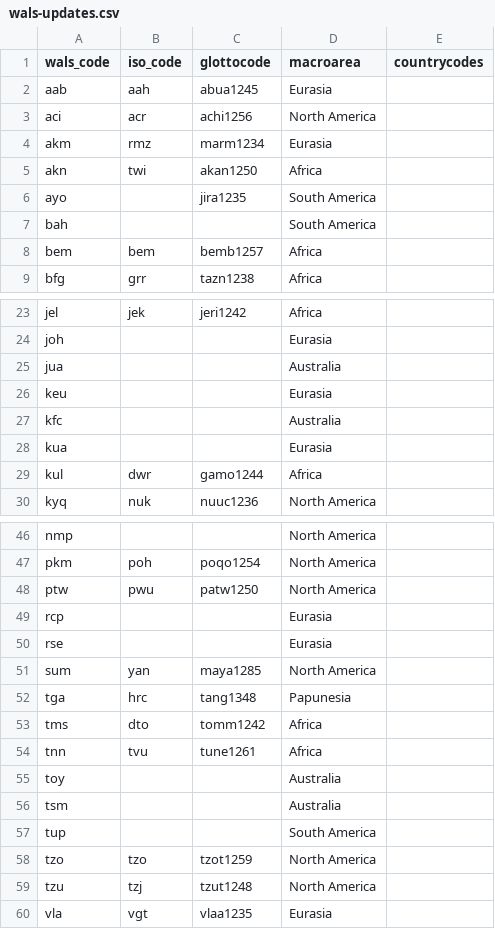
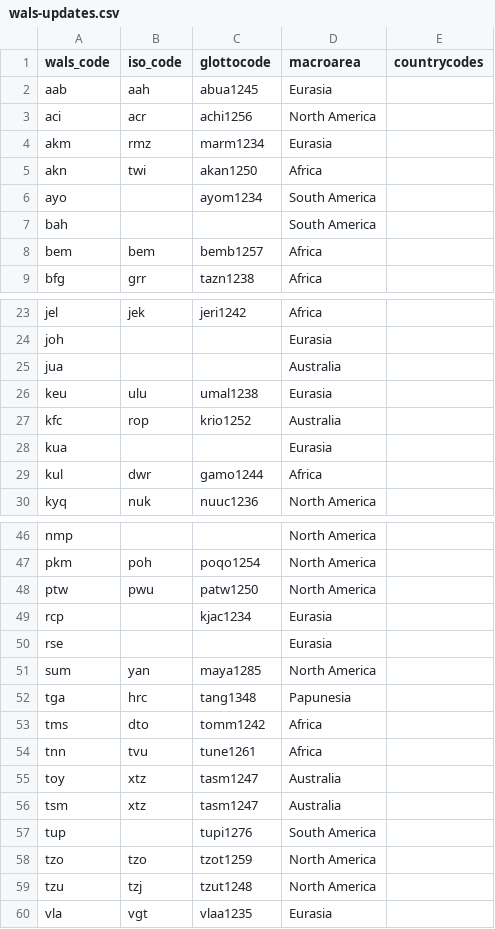
Before and after one commit to jrnold/lingdata, a CSV file: data-raw/wals-updates.csv, drawn as a sheet; only a part is shown, gaps mark what is left out.

```diff
--- a/data-raw/wals-updates.csv
+++ b/data-raw/wals-updates.csv
@@ -5,3 +5,3 @@ akm,rmz,marm1234,Eurasia,
 akn,twi,akan1250,Africa,
-ayo,,jira1235,South America,
+ayo,,ayom1234,South America,
 bah,,,South America,
@@ -25,4 +25,4 @@ joh,,,Eurasia,
 jua,,,Australia,
-keu,,,Eurasia,
-kfc,,,Australia,
+keu,ulu,umal1238,Eurasia,
+kfc,rop,krio1252,Australia,
 kua,,,Eurasia,
@@ -48,3 +48,3 @@ pkm,poh,poqo1254,North America,
 ptw,pwu,patw1250,North America,
-rcp,,,Eurasia,
+rcp,,kjac1234,Eurasia,
 rse,,,Eurasia,
@@ -54,5 +54,5 @@ tms,dto,tomm1242,Africa,
 tnn,tvu,tune1261,Africa,
-toy,,,Australia,
-tsm,,,Australia,
-tup,,,South America,
+toy,xtz,tasm1247,Australia,
+tsm,xtz,tasm1247,Australia,
+tup,,tupi1276,South America,
 tzo,tzo,tzot1259,North America,
```
Also changed, not shown: 4 other files.
